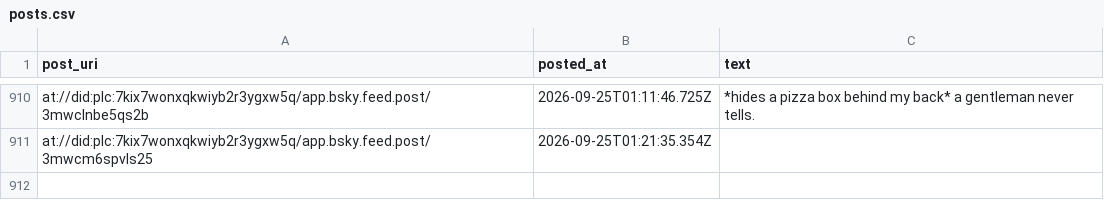
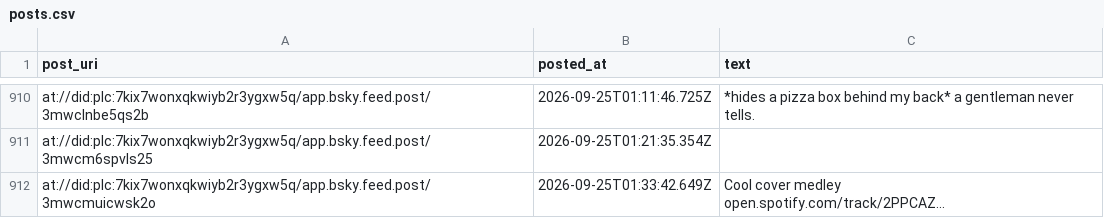
Before and after one commit to IcarusQD/bluesky-collector, a CSV file: data/posts.csv, drawn as a sheet; only a part is shown, gaps mark what is left out; ↵ is a line break in a cell; the diff names each change by its address in the sheet, - before the commit and + after, or states it on an @@ line.

```diff
--- a/data/posts.csv
+++ b/data/posts.csv
+row 912: at://did:plc:7kix7wonxqkwiyb2r3ygxw5q/app.bsky.feed.post/3mwcmuicwsk2o | 2026-09-25T01:33:42.649Z | Cool cover medley ↵ open.spotify.com/track/2PPCAZ...
```
Also changed, not shown: 1 other file.
